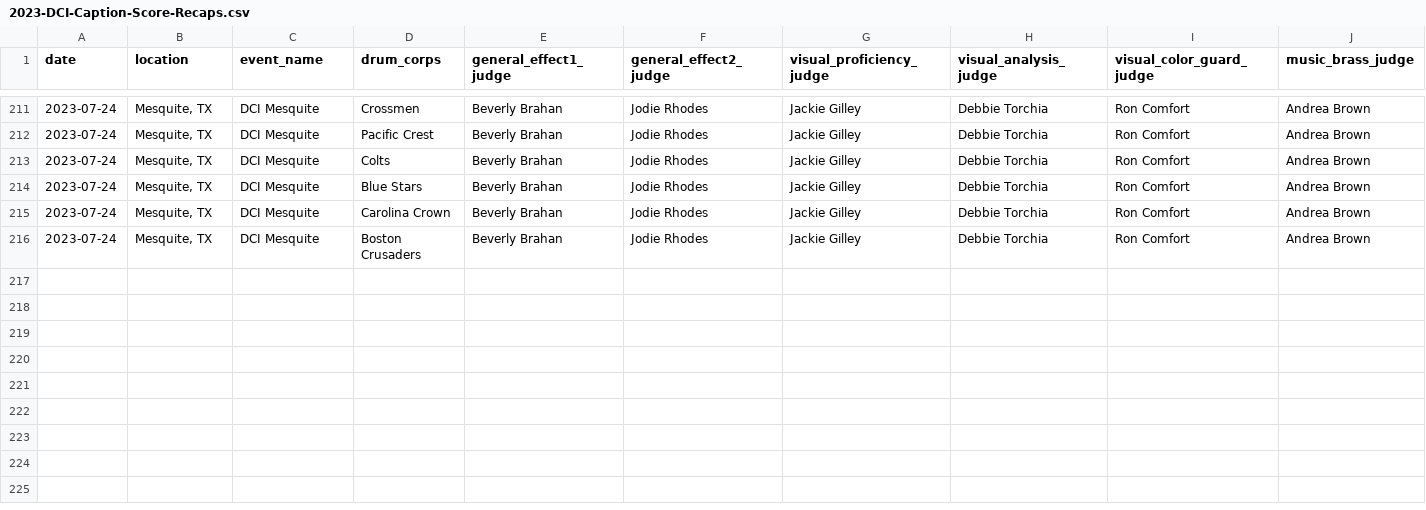
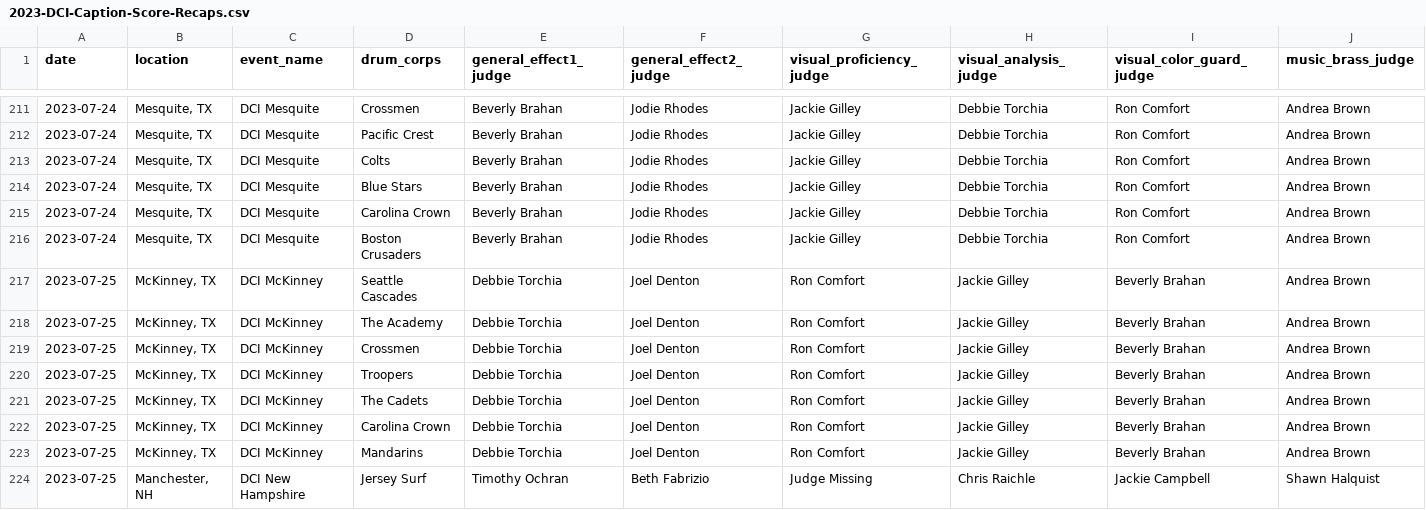
Before and after one commit to aggieed97/Drum-Corps-International, a CSV file: pages/2023-DCI-Caption-Score-Recaps.csv, drawn as a sheet; only a part is shown, gaps mark what is left out; rows hold the shown columns only; the diff names each change by its address in the sheet, - before the commit and + after, or states it on an @@ line.

```diff
--- a/pages/2023-DCI-Caption-Score-Recaps.csv
+++ b/pages/2023-DCI-Caption-Score-Recaps.csv
+row 217: 2023-07-25 | McKinney, TX | DCI McKinney | Seattle Cascades | Debbie Torchia | Joel Denton | Ron Comfort | Jackie Gilley | Beverly Brahan | Andrea Brown
+row 218: 2023-07-25 | McKinney, TX | DCI McKinney | The Academy | Debbie Torchia | Joel Denton | Ron Comfort | Jackie Gilley | Beverly Brahan | Andrea Brown
+row 219: 2023-07-25 | McKinney, TX | DCI McKinney | Crossmen | Debbie Torchia | Joel Denton | Ron Comfort | Jackie Gilley | Beverly Brahan | Andrea Brown
+row 220: 2023-07-25 | McKinney, TX | DCI McKinney | Troopers | Debbie Torchia | Joel Denton | Ron Comfort | Jackie Gilley | Beverly Brahan | Andrea Brown
+row 221: 2023-07-25 | McKinney, TX | DCI McKinney | The Cadets | Debbie Torchia | Joel Denton | Ron Comfort | Jackie Gilley | Beverly Brahan | Andrea Brown
+row 222: 2023-07-25 | McKinney, TX | DCI McKinney | Carolina Crown | Debbie Torchia | Joel Denton | Ron Comfort | Jackie Gilley | Beverly Brahan | Andrea Brown
+row 223: 2023-07-25 | McKinney, TX | DCI McKinney | Mandarins | Debbie Torchia | Joel Denton | Ron Comfort | Jackie Gilley | Beverly Brahan | Andrea Brown
+row 224: 2023-07-25 | Manchester, NH | DCI New Hampshire | Jersey Surf | Timothy Ochran | Beth Fabrizio | Judge Missing | Chris Raichle | Jackie Campbell | Shawn Halquist
```
Also changed, not shown: pages/2023-World-Class-DCI-scores.csv.
